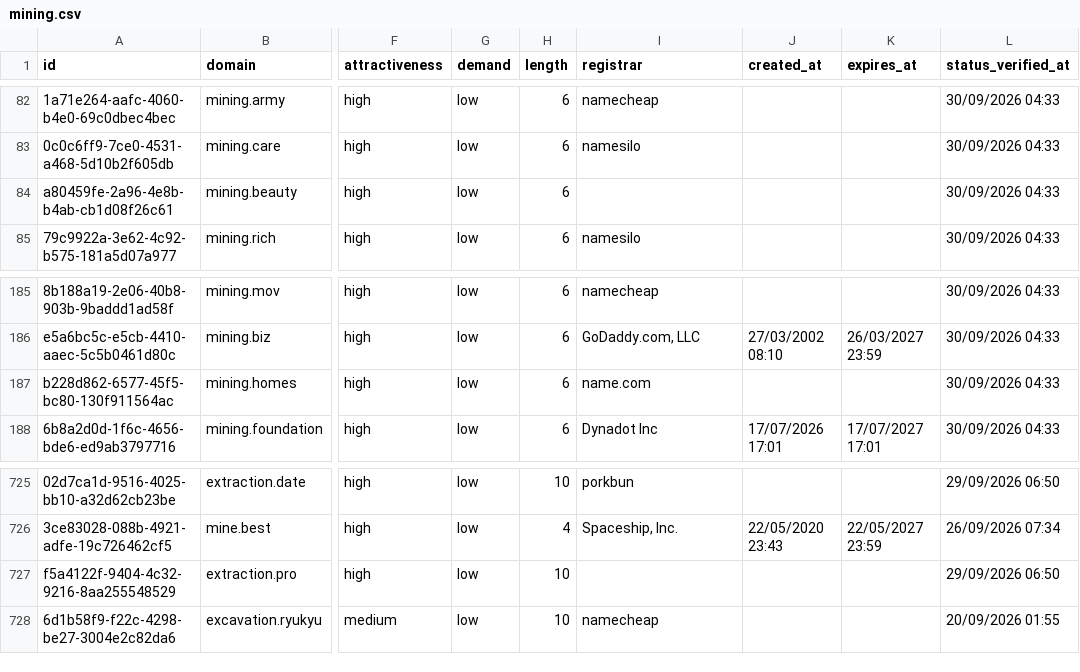
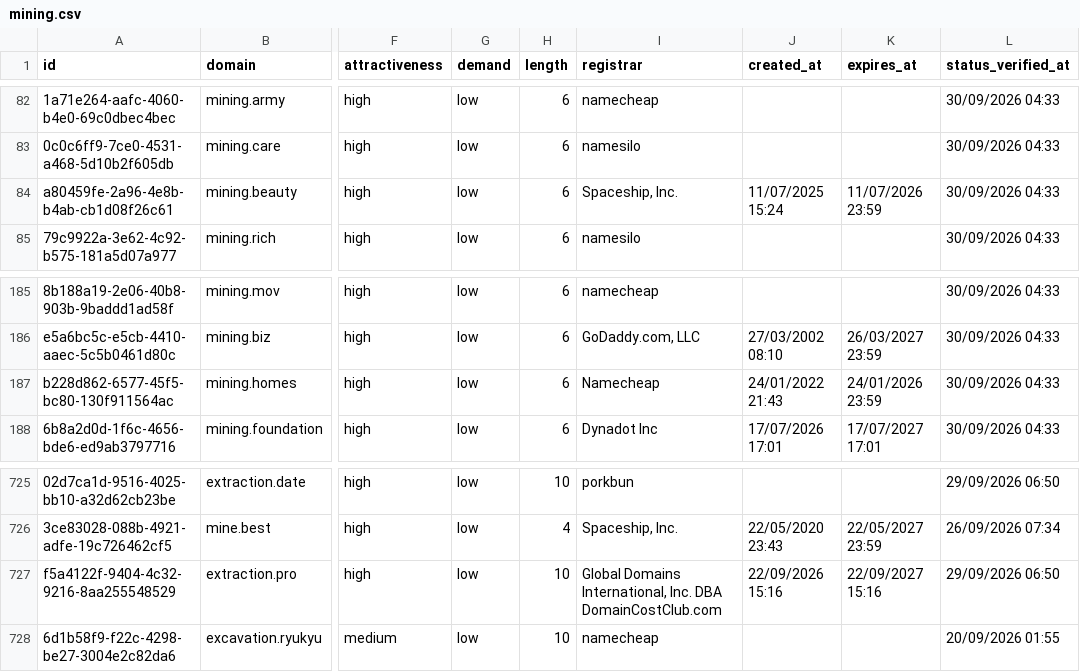
Before and after one commit to UniqueDomains/mining-oneword-domains, a CSV file: mining.csv, drawn as a sheet; only a part is shown, gaps mark what is left out; the diff names each change by its address in the sheet, - before the commit and + after, or states it on an @@ line.

Commit message:
Domains update

```diff
--- a/mining.csv
+++ b/mining.csv
-I84 (registrar): (empty)
+I84 (registrar): Spaceship, Inc.
-J84 (created_at): (empty)
+J84 (created_at): 11/07/2025 15:24
-K84 (expires_at): (empty)
+K84 (expires_at): 11/07/2026 23:59
-I187 (registrar): name.com
+I187 (registrar): Namecheap
-J187 (created_at): (empty)
+J187 (created_at): 24/01/2022 21:43
-K187 (expires_at): (empty)
+K187 (expires_at): 24/01/2026 23:59
-I727 (registrar): (empty)
+I727 (registrar): Global Domains International, Inc. DBA DomainCostClub.com
-J727 (created_at): (empty)
+J727 (created_at): 22/09/2026 15:16
-K727 (expires_at): (empty)
+K727 (expires_at): 22/09/2027 15:16
```
Also changed, not shown: 4 other files.
